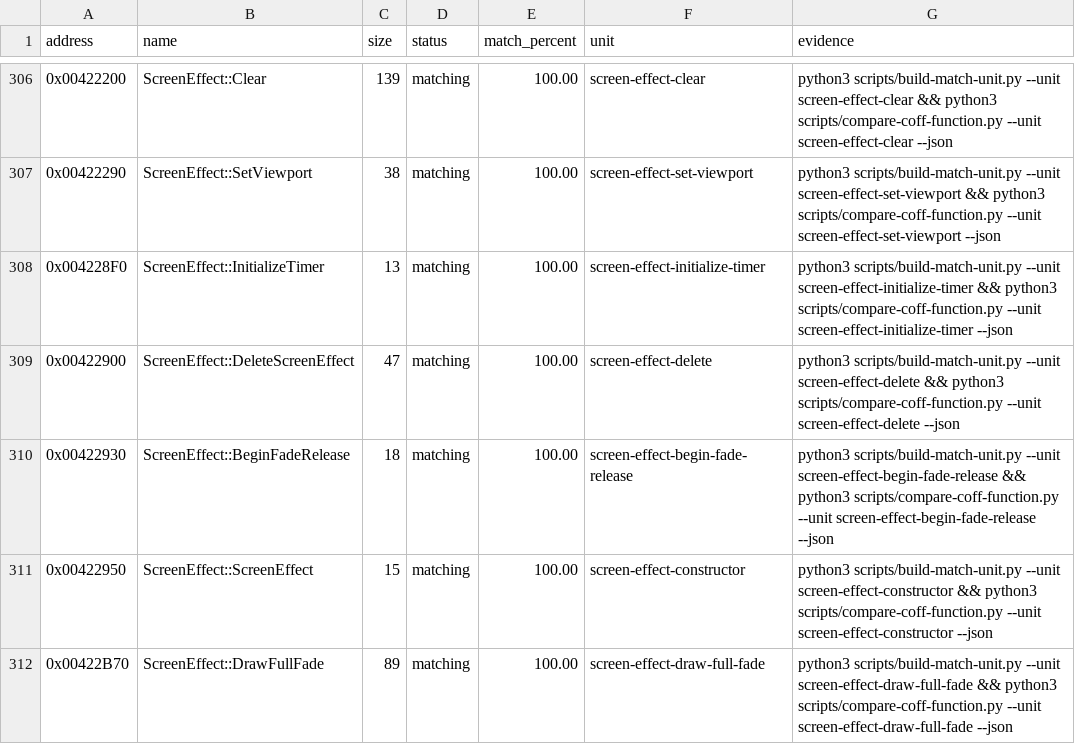
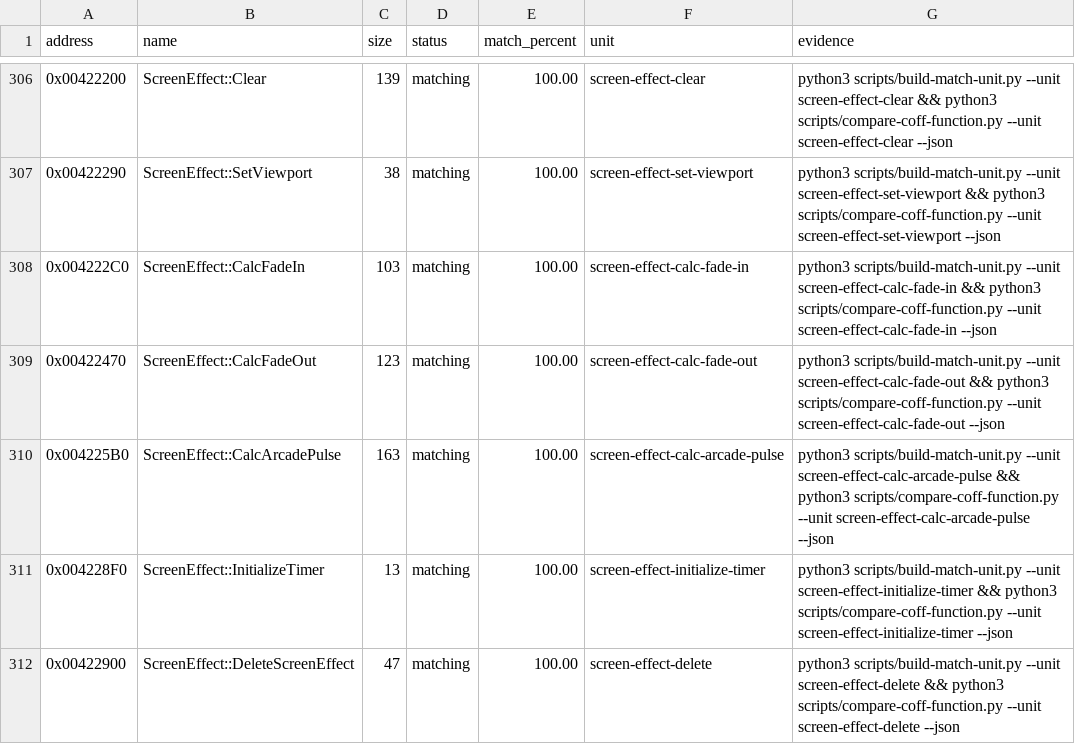
Before and after one commit to N0zoM1z0/th09, a CSV file: config/matches.csv, drawn as a sheet; only a part is shown, gaps mark what is left out; the shorter side is filled out with more unchanged rows.

Commit message:
gpt-6-sol: close three ScreenEffect calc callbacks exactly

```diff
--- a/config/matches.csv
+++ b/config/matches.csv
@@ -307,2 +307,5 @@ address,name,size,status,match_percent,unit,evidence
 0x00422290,ScreenEffect::SetViewport,38,matching,100.00,screen-effect-set-viewport,python3 scripts/build-match-unit.py --unit screen-effect-set-viewport && python3 scripts/compare-coff-function.py --unit screen-effect-set-viewport --json
+0x004222C0,ScreenEffect::CalcFadeIn,103,matching,100.00,screen-effect-calc-fade-in,python3 scripts/build-match-unit.py --unit screen-effect-calc-fade-in && python3 scripts/compare-coff-function.py --unit screen-effect-calc-fade-in --json
+0x00422470,ScreenEffect::CalcFadeOut,123,matching,100.00,screen-effect-calc-fade-out,python3 scripts/build-match-unit.py --unit screen-effect-calc-fade-out && python3 scripts/compare-coff-function.py --unit screen-effect-calc-fade-out --json
+0x004225B0,ScreenEffect::CalcArcadePulse,163,matching,100.00,screen-effect-calc-arcade-pulse,python3 scripts/build-match-unit.py --unit screen-effect-calc-arcade-pulse && python3 scripts/compare-coff-function.py --unit screen-effect-calc-arcade-pulse --json
 0x004228F0,ScreenEffect::InitializeTimer,13,matching,100.00,screen-effect-initialize-timer,python3 scripts/build-match-unit.py --unit screen-effect-initialize-timer && python3 scripts/compare-coff-function.py --unit screen-effect-initialize-timer --json
```
Also changed, not shown: 7 other files.
